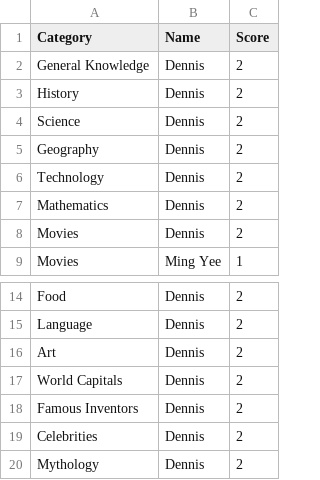
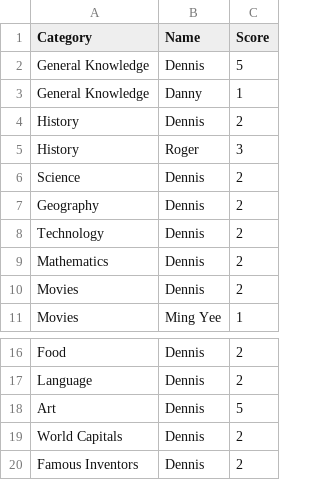
Before and after one commit to dennislee404/Quiz, a CSV file: leaderboard.csv, drawn as a sheet; only a part is shown, gaps mark what is left out; the shorter side is filled out with more unchanged rows.

```diff
--- a/leaderboard.csv
+++ b/leaderboard.csv
@@ -1,4 +1,6 @@
 Category,Name,Score
-General Knowledge,Dennis,2
+General Knowledge,Dennis,5
+General Knowledge,Danny,1
 History,Dennis,2
+History,Roger,3
 Science,Dennis,2
@@ -15,3 +17,3 @@ Food,Dennis,2
 Language,Dennis,2
-Art,Dennis,2
+Art,Dennis,5
 World Capitals,Dennis,2
```
Also changed, not shown: 2 other files.
